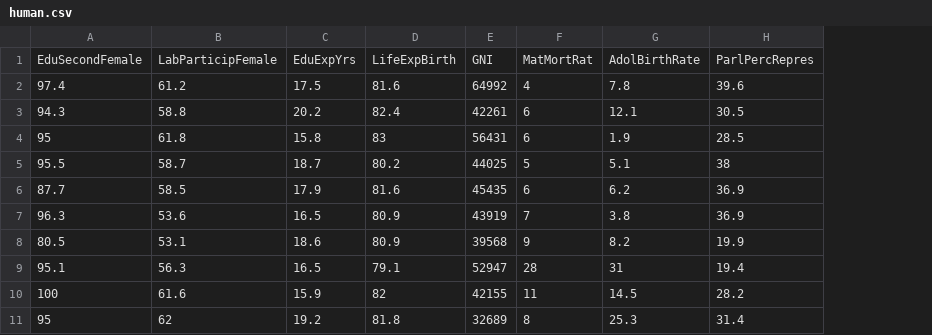
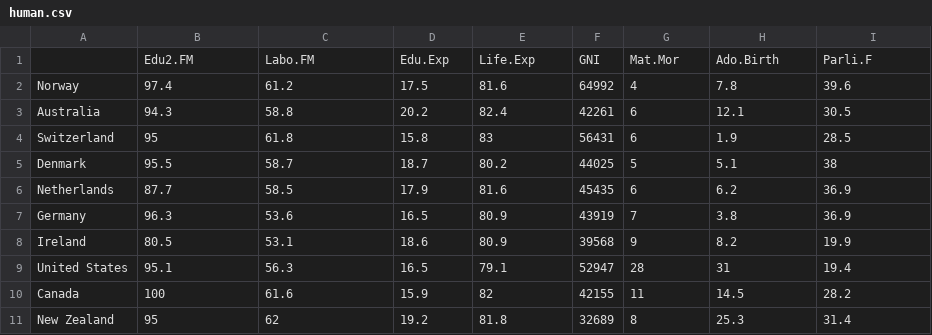
Before and after one commit to gdookie/IODS-project, a CSV file: data/human.csv, drawn as a sheet; only a part is shown; removed rows and columns are numbered as before the commit, all else as after; the diff names each change by its address in the sheet, - before the commit and + after, or states it on an @@ line.

```diff
--- a/data/human.csv
+++ b/data/human.csv
+column A, rows 2-11: Norway | Australia | Switzerland | Denmark | Netherlands | Germany | Ireland | United States | Canada | New Zealand
-row 1: EduSecondFemale | LabParticipFemale | EduExpYrs | LifeExpBirth | GNI | MatMortRat | AdolBirthRate | ParlPercRepres
+row 1:  | Edu2.FM | Labo.FM | Edu.Exp | Life.Exp | GNI | Mat.Mor | Ado.Birth | Parli.F
```
Also changed, not shown: 3 other files.
